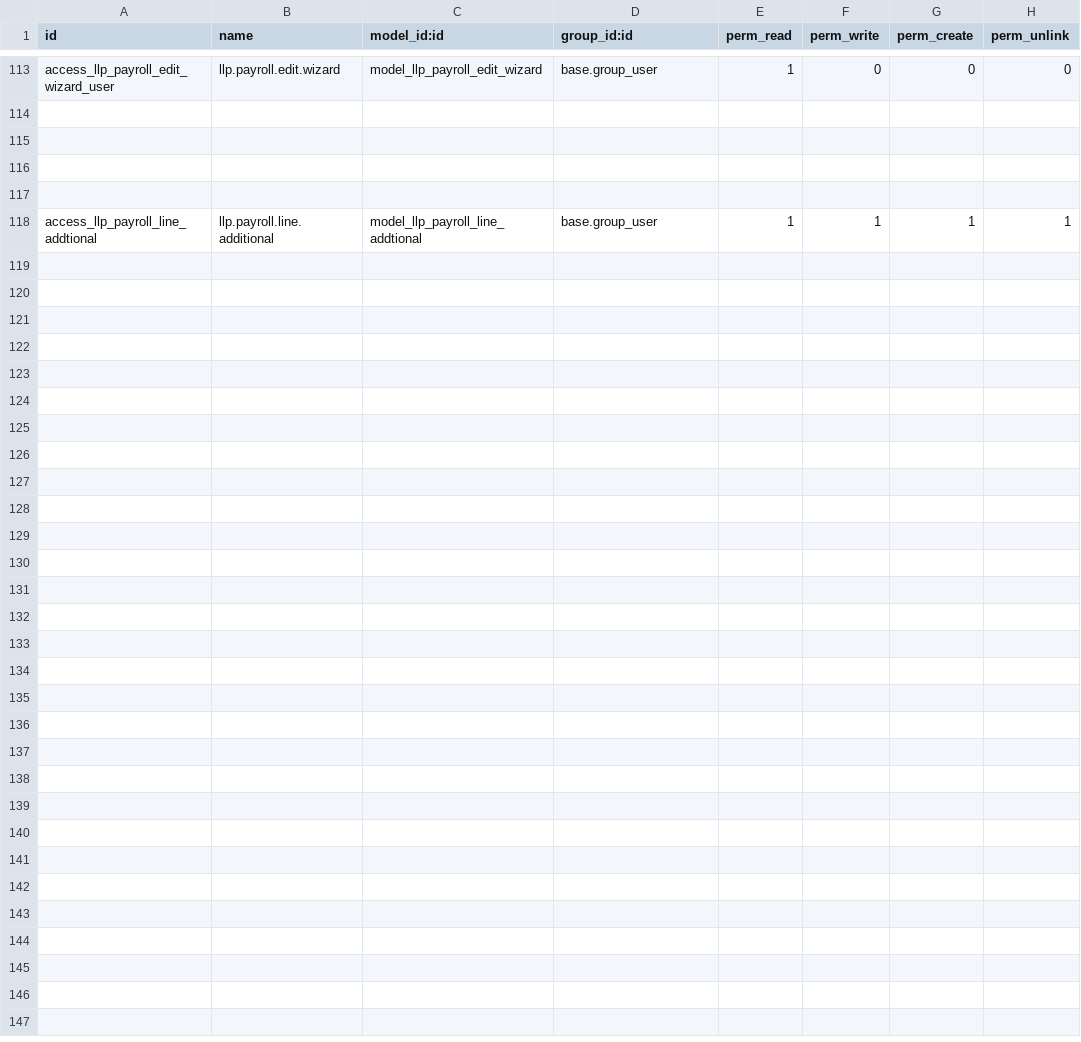
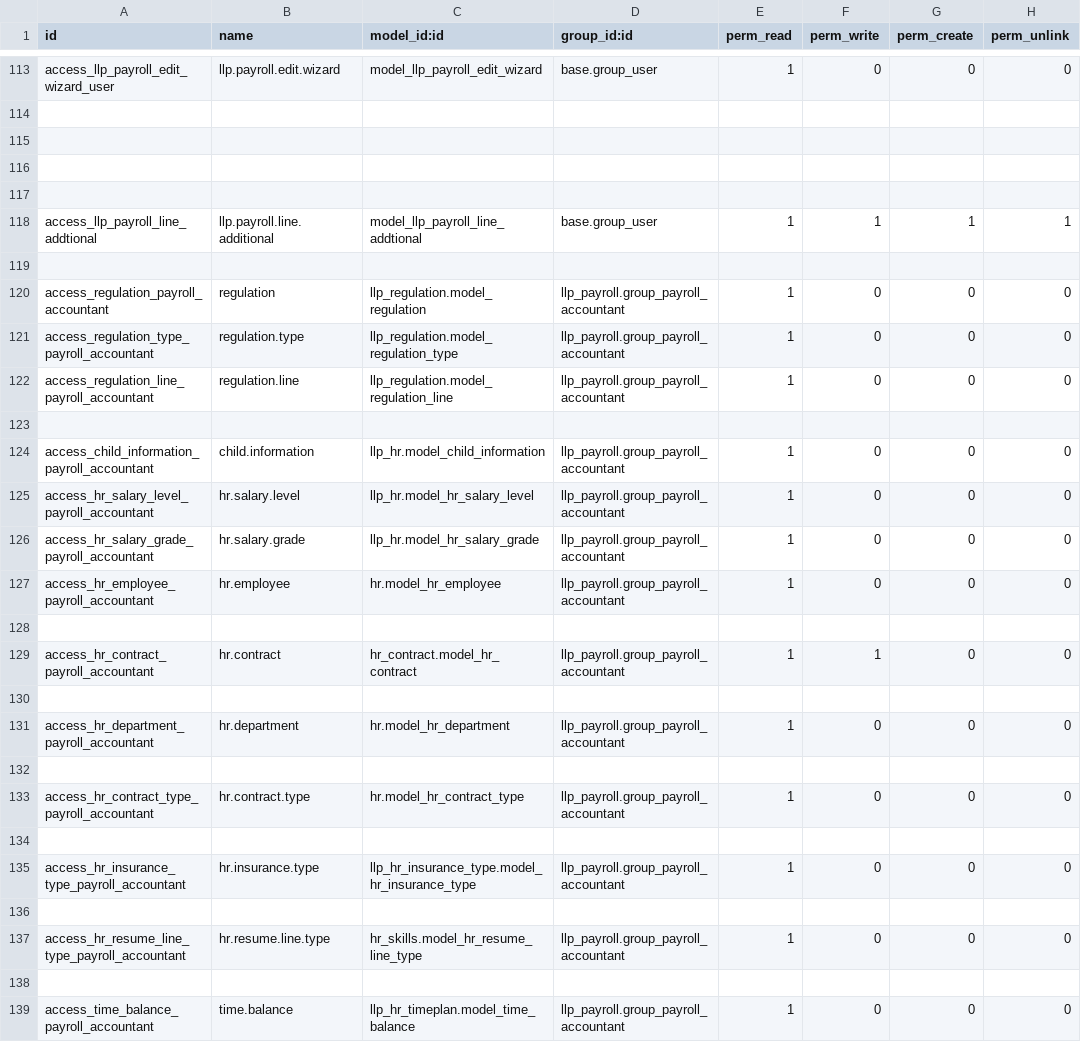
Before and after one commit to SaruulD/llp, a CSV file: llp_payroll/security/ir.model.access.csv, drawn as a sheet; only a part is shown, gaps mark what is left out.

Commit message:
[ADD] Цалин нягтлан erh deer shaardlagtai module-uudin access ugsun

```diff
--- a/llp_payroll/security/ir.model.access.csv
+++ b/llp_payroll/security/ir.model.access.csv
@@ -118 +118,22 @@ access_llp_payroll_edit_wizard_user,llp.payroll.edit.wizard,model_llp_payroll_ed
 access_llp_payroll_line_addtional,llp.payroll.line.additional,model_llp_payroll_line_addtional,base.group_user,1,1,1,1
+,,,,,,,,,,,,,,,,,,,,,,,,,,,,,,,,,,,,,,,,,,,,,,,,,,,,,,,,,,,,,,,,,,,,,,,,,,,,,,,,,,,,,,,,,,,,,,,,,,,,,,,
+access_regulation_payroll_accountant,regulation,llp_regulation.model_regulation,llp_payroll.group_payroll_accountant,1,0,0,0
+access_regulation_type_payroll_accountant,regulation.type,llp_regulation.model_regulation_type,llp_payroll.group_payroll_accountant,1,0,0,0
+access_regulation_line_payroll_accountant,regulation.line,llp_regulation.model_regulation_line,llp_payroll.group_payroll_accountant,1,0,0,0
+
+access_child_information_payroll_accountant,child.information,llp_hr.model_child_information,llp_payroll.group_payroll_accountant,1,0,0,0
+access_hr_salary_level_payroll_accountant,hr.salary.level,llp_hr.model_hr_salary_level,llp_payroll.group_payroll_accountant,1,0,0,0
+access_hr_salary_grade_payroll_accountant,hr.salary.grade,llp_hr.model_hr_salary_grade,llp_payroll.group_payroll_accountant,1,0,0,0
+access_hr_employee_payroll_accountant,hr.employee,hr.model_hr_employee,llp_payroll.group_payroll_accountant,1,0,0,0
+
+access_hr_contract_payroll_accountant,hr.contract,hr_contract.model_hr_contract,llp_payroll.group_payroll_accountant,1,1,0,0
+
+access_hr_department_payroll_accountant,hr.department,hr.model_hr_department,llp_payroll.group_payroll_accountant,1,0,0,0
+
+access_hr_contract_type_payroll_accountant,hr.contract.type,hr.model_hr_contract_type,llp_payroll.group_payroll_accountant,1,0,0,0
+
+access_hr_insurance_type_payroll_accountant,hr.insurance.type,llp_hr_insurance_type.model_hr_insurance_type,llp_payroll.group_payroll_accountant,1,0,0,0
+
+access_hr_resume_line_type_payroll_accountant,hr.resume.line.type,hr_skills.model_hr_resume_line_type,llp_payroll.group_payroll_accountant,1,0,0,0
+
+access_time_balance_payroll_accountant,time.balance,llp_hr_timeplan.model_time_balance,llp_payroll.group_payroll_accountant,1,0,0,0
```
Also changed, not shown: 2 other files.
